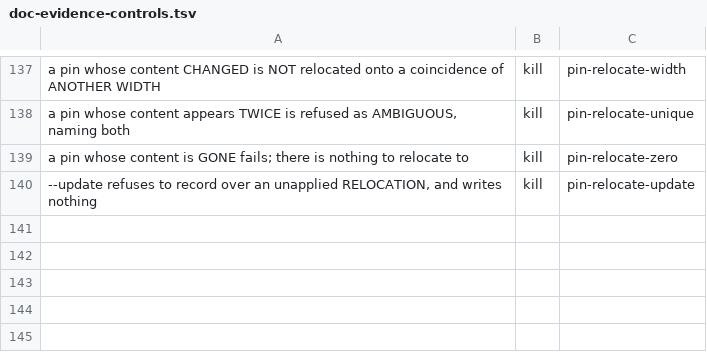
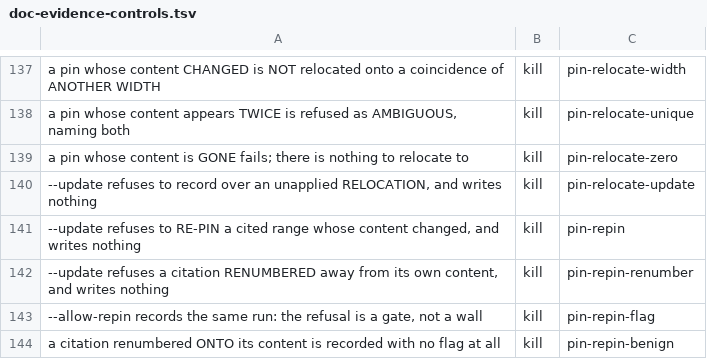
Before and after one commit to labforadvancedstudy/palladium-a, a TSV file: scripts/doc-evidence-controls.tsv, drawn as a sheet; only a part is shown, gaps mark what is left out.

```diff
--- a/scripts/doc-evidence-controls.tsv
+++ b/scripts/doc-evidence-controls.tsv
@@ -140 +140,5 @@ a pin whose content is GONE fails; there is nothing to relocate to	kill	pin-relo
 --update refuses to record over an unapplied RELOCATION, and writes nothing	kill	pin-relocate-update
+--update refuses to RE-PIN a cited range whose content changed, and writes nothing	kill	pin-repin
+--update refuses a citation RENUMBERED away from its own content, and writes nothing	kill	pin-repin-renumber
+--allow-repin records the same run: the refusal is a gate, not a wall	kill	pin-repin-flag
+a citation renumbered ONTO its content is recorded with no flag at all	kill	pin-repin-benign
```
Also changed, not shown: docs/citation-pins.tsv, 16 other files.
